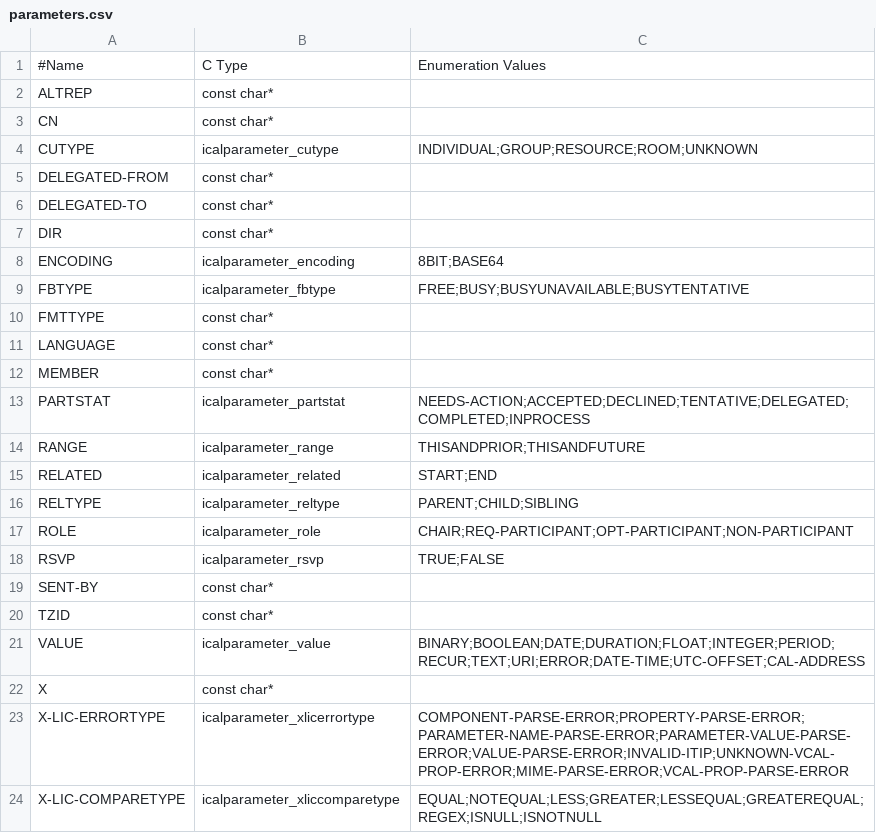
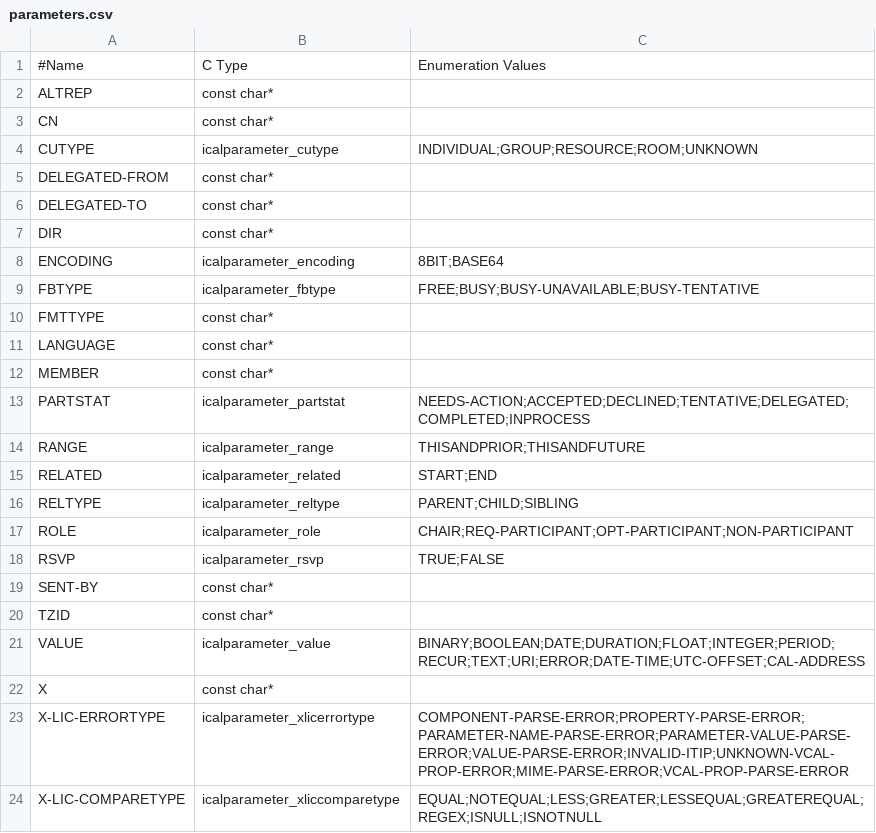
Before and after one commit to Distrotech/libical, a CSV file: libical/design-data/parameters.csv, drawn as a sheet.

```diff
--- a/libical/design-data/parameters.csv
+++ b/libical/design-data/parameters.csv
@@ -8,3 +8,3 @@
 "ENCODING","icalparameter_encoding","8BIT;BASE64"
-"FBTYPE","icalparameter_fbtype","FREE;BUSY;BUSYUNAVAILABLE;BUSYTENTATIVE"
+"FBTYPE","icalparameter_fbtype","FREE;BUSY;BUSY-UNAVAILABLE;BUSY-TENTATIVE"
 "FMTTYPE","const char*",
```
Also changed, not shown: 13 other files.
